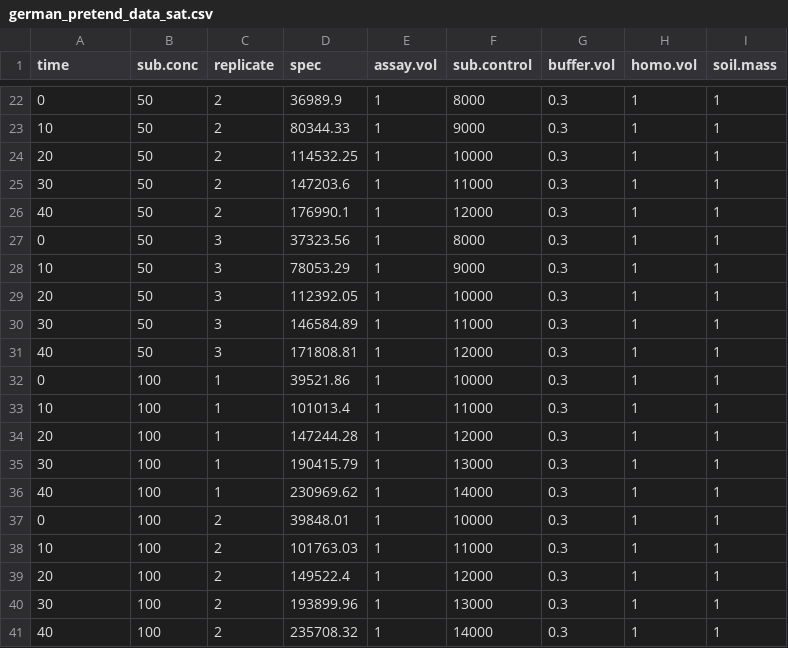
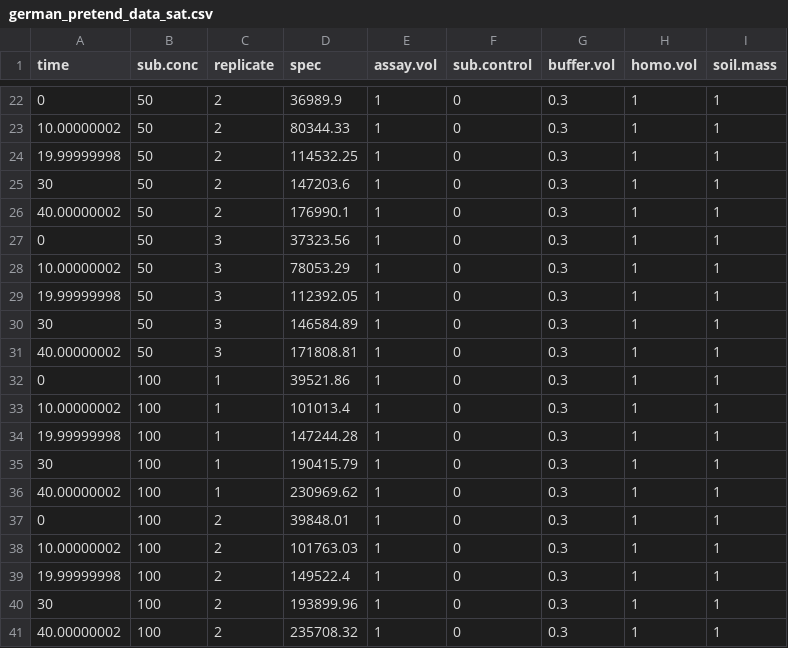
Before and after one commit to ccook/ezmmek, a CSV file: data/german_pretend_data_sat.csv, drawn as a sheet; only a part is shown, gaps mark what is left out; the diff covers the shown part only.

```diff
--- a/data/german_pretend_data_sat.csv
+++ b/data/german_pretend_data_sat.csv
@@ -22,20 +22,20 @@ time,sub.conc,replicate,spec,assay.vol,sub.control,buffer.vol,homo.vol,soil.mass
-0,50,2,36989.9,1,8000,0.3,1,1
-10,50,2,80344.33,1,9000,0.3,1,1
-20,50,2,114532.25,1,10000,0.3,1,1
-30,50,2,147203.6,1,11000,0.3,1,1
-40,50,2,176990.1,1,12000,0.3,1,1
-0,50,3,37323.56,1,8000,0.3,1,1
-10,50,3,78053.29,1,9000,0.3,1,1
-20,50,3,112392.05,1,10000,0.3,1,1
-30,50,3,146584.89,1,11000,0.3,1,1
-40,50,3,171808.81,1,12000,0.3,1,1
-0,100,1,39521.86,1,10000,0.3,1,1
-10,100,1,101013.4,1,11000,0.3,1,1
-20,100,1,147244.28,1,12000,0.3,1,1
-30,100,1,190415.79,1,13000,0.3,1,1
-40,100,1,230969.62,1,14000,0.3,1,1
-0,100,2,39848.01,1,10000,0.3,1,1
-10,100,2,101763.03,1,11000,0.3,1,1
-20,100,2,149522.4,1,12000,0.3,1,1
-30,100,2,193899.96,1,13000,0.3,1,1
-40,100,2,235708.32,1,14000,0.3,1,1
+0,50,2,36989.9,1,0,0.3,1,1
+10.00000002,50,2,80344.33,1,0,0.3,1,1
+19.99999998,50,2,114532.25,1,0,0.3,1,1
+30,50,2,147203.6,1,0,0.3,1,1
+40.00000002,50,2,176990.1,1,0,0.3,1,1
+0,50,3,37323.56,1,0,0.3,1,1
+10.00000002,50,3,78053.29,1,0,0.3,1,1
+19.99999998,50,3,112392.05,1,0,0.3,1,1
+30,50,3,146584.89,1,0,0.3,1,1
+40.00000002,50,3,171808.81,1,0,0.3,1,1
+0,100,1,39521.86,1,0,0.3,1,1
+10.00000002,100,1,101013.4,1,0,0.3,1,1
+19.99999998,100,1,147244.28,1,0,0.3,1,1
+30,100,1,190415.79,1,0,0.3,1,1
+40.00000002,100,1,230969.62,1,0,0.3,1,1
+0,100,2,39848.01,1,0,0.3,1,1
+10.00000002,100,2,101763.03,1,0,0.3,1,1
+19.99999998,100,2,149522.4,1,0,0.3,1,1
+30,100,2,193899.96,1,0,0.3,1,1
+40.00000002,100,2,235708.32,1,0,0.3,1,1
```
Also changed, not shown: 112 edited cells elsewhere in this file, 2 other files.
